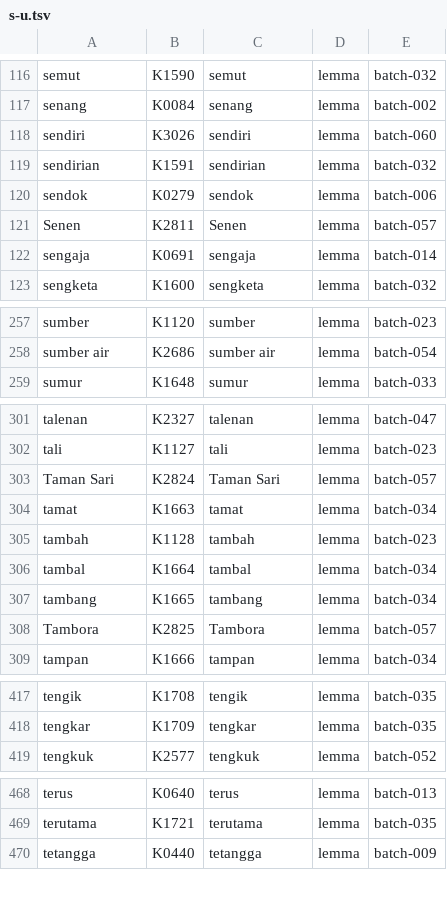
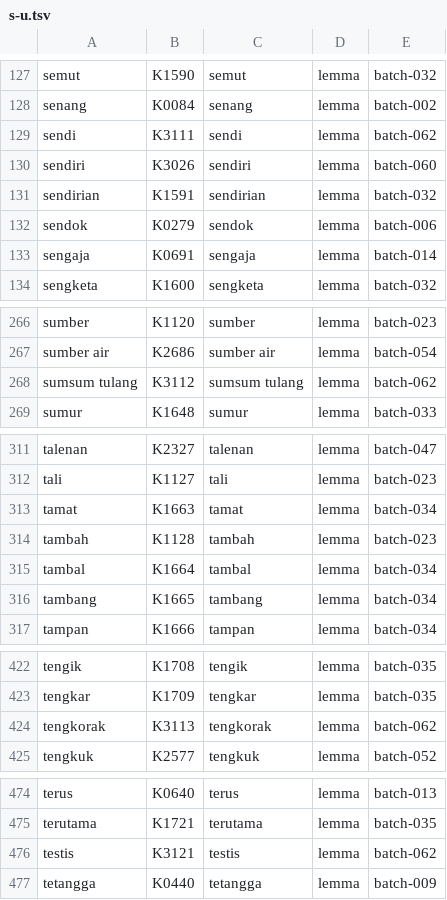
Before and after one commit to semoliginon-ops/Lexara-Chatbot, a TSV file: data/kamus/index/s-u.tsv, drawn as a sheet; only a part is shown, gaps mark what is left out; the diff covers the shown part only.

Commit message:
Update s-u token index for batch 062

```diff
--- a/data/kamus/index/s-u.tsv
+++ b/data/kamus/index/s-u.tsv
@@ -117,2 +128,3 @@ semut	K1590	semut	lemma	batch-032
 senang	K0084	senang	lemma	batch-002
+sendi	K3111	sendi	lemma	batch-062
 sendiri	K3026	sendiri	lemma	batch-060
@@ -120,3 +132,2 @@ sendirian	K1591	sendirian	lemma	batch-032
 sendok	K0279	sendok	lemma	batch-006
-Senen	K2811	Senen	lemma	batch-057
 sengaja	K0691	sengaja	lemma	batch-014
@@ -258,2 +267,3 @@ sumber	K1120	sumber	lemma	batch-023
 sumber air	K2686	sumber air	lemma	batch-054
+sumsum tulang	K3112	sumsum tulang	lemma	batch-062
 sumur	K1648	sumur	lemma	batch-033
@@ -302,3 +312,2 @@ talenan	K2327	talenan	lemma	batch-047
 tali	K1127	tali	lemma	batch-023
-Taman Sari	K2824	Taman Sari	lemma	batch-057
 tamat	K1663	tamat	lemma	batch-034
@@ -307,3 +316,2 @@ tambal	K1664	tambal	lemma	batch-034
 tambang	K1665	tambang	lemma	batch-034
-Tambora	K2825	Tambora	lemma	batch-057
 tampan	K1666	tampan	lemma	batch-034
@@ -418,2 +423,3 @@ tengik	K1708	tengik	lemma	batch-035
 tengkar	K1709	tengkar	lemma	batch-035
+tengkorak	K3113	tengkorak	lemma	batch-062
 tengkuk	K2577	tengkuk	lemma	batch-052
@@ -469,2 +475,3 @@ terus	K0640	terus	lemma	batch-013
 terutama	K1721	terutama	lemma	batch-035
+testis	K3121	testis	lemma	batch-062
 tetangga	K0440	tetangga	lemma	batch-009
```
Also changed, not shown: 6 added rows and 8 moved rows elsewhere in this file.
